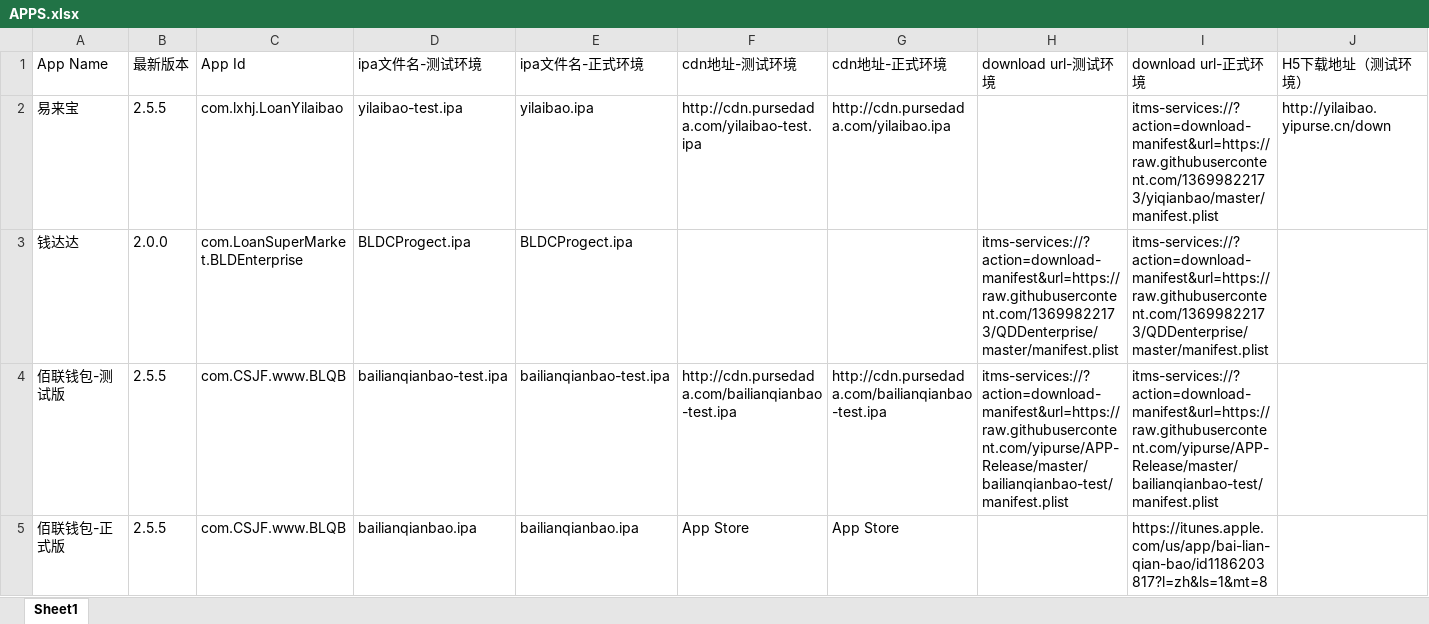
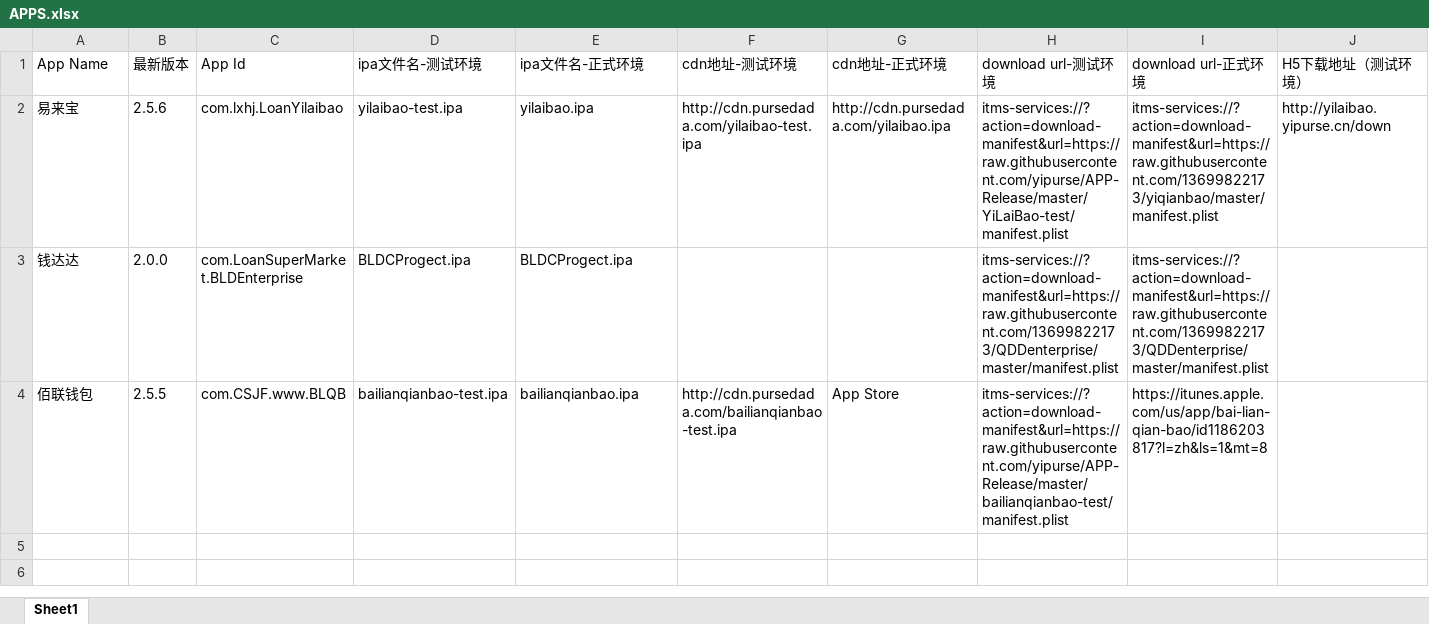
Before and after one commit to yipurse/APP-Release, an Excel workbook: APPS.xlsx, sheet Sheet1, drawn as a sheet; only a part is shown; values as stored, in another font and other column widths than the file's, no cell formats; removed rows and columns are numbered as before the commit, all else as after; rows hold the shown columns only; the diff names each change by its address in the sheet, - before the commit and + after, or states it on an @@ line.

```diff
--- a/APPS.xlsx (sheet Sheet1)
+++ b/APPS.xlsx (sheet Sheet1)
-B2 (最新版本): 2.5.5
+B2 (最新版本): 2.5.6
-H2 (download url-测试环境): (empty)
+H2 (download url-测试环境): itms-services://?action=download-manifest&url=https://raw.githubusercontent.com/yipurse/APP-Release/master/YiLaiBao-test/manifest.plist
-row 4: 佰联钱包-测试版 | 2.5.5 | com.CSJF.www.BLQB | bailianqianbao-test.ipa | bailianqianbao-test.ipa | http://cdn.pursedada.com/bailianqianbao-test.ipa | http://cdn.pursedada.com/bailianqianbao-test.ipa | itms-services://?action=download-manifest&url=https://raw.githubusercontent.com/yipurse/APP-Release/master/bailianqianbao-test/manifest.plist | itms-services://?action=download-manifest&url=https://raw.githubusercontent.com/yipurse/APP-Release/master/bailianqianbao-test/manifest.plist
-A4 (App Name): 佰联钱包-正式版
+A4 (App Name): 佰联钱包
-D4 (ipa文件名-测试环境): bailianqianbao.ipa
+D4 (ipa文件名-测试环境): bailianqianbao-test.ipa
-F4 (cdn地址-测试环境): App Store
+F4 (cdn地址-测试环境): http://cdn.pursedada.com/bailianqianbao-test.ipa
-H4 (download url-测试环境): (empty)
+H4 (download url-测试环境): itms-services://?action=download-manifest&url=https://raw.githubusercontent.com/yipurse/APP-Release/master/bailianqianbao-test/manifest.plist
```
Also changed, not shown: cell formats, 1 other file.
